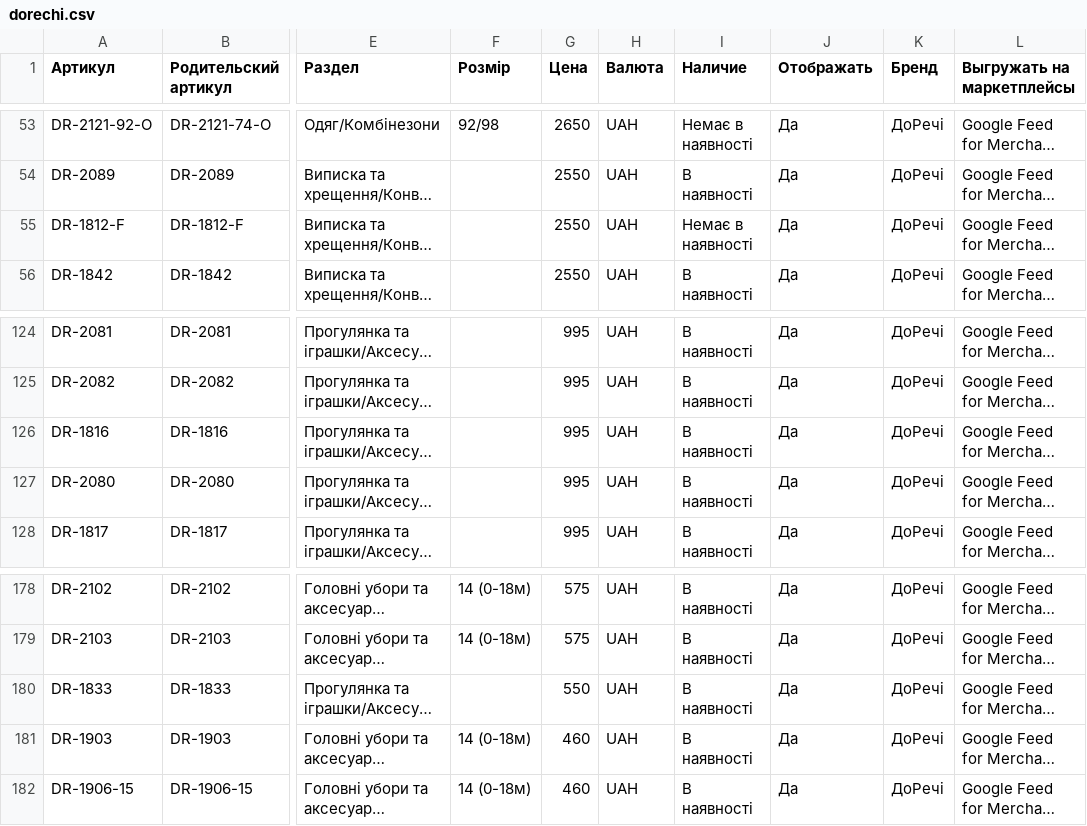
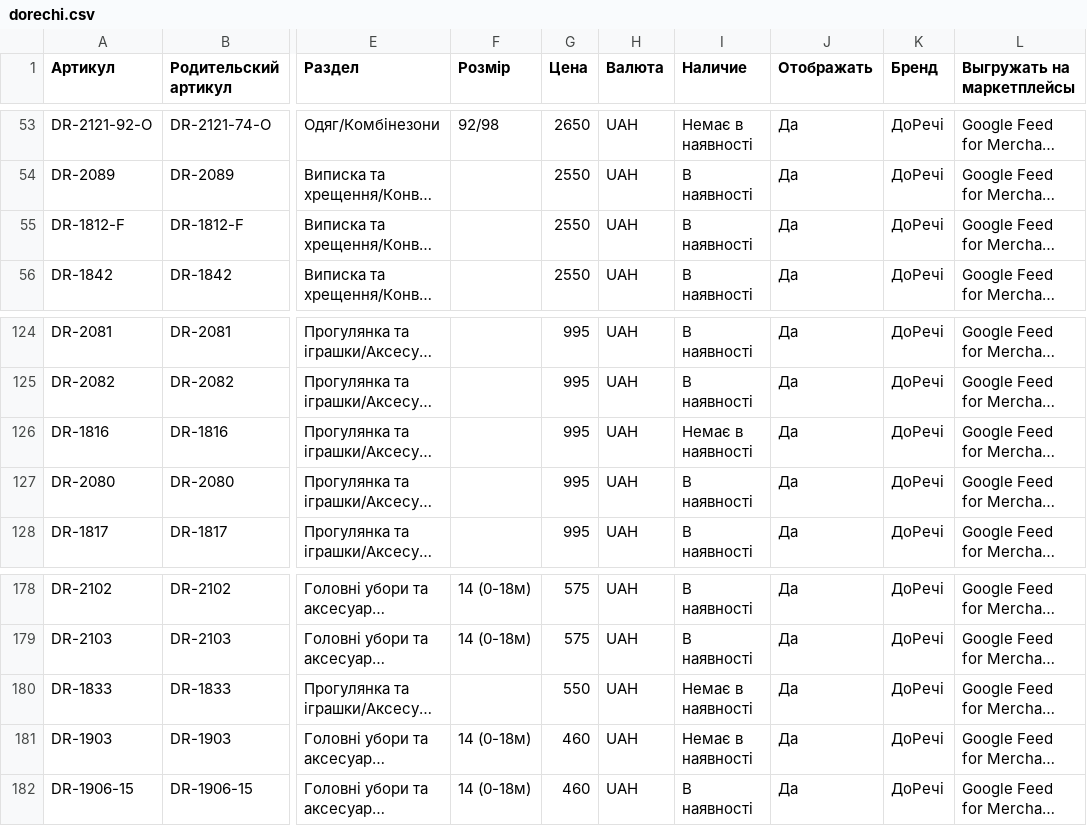
Before and after one commit to dklyminc-create/letimo-feeds, a CSV file: dorechi.csv, drawn as a sheet; only a part is shown, gaps mark what is left out; long unchanged cells end in …; the diff names each change by its address in the sheet, - before the commit and + after, or states it on an @@ line.

Commit message:
dorechi 2026-10-23 18:07

```diff
--- a/dorechi.csv
+++ b/dorechi.csv
-I55 (Наличие): Немає в наявності
+I55 (Наличие): В наявності
-I126 (Наличие): В наявності
+I126 (Наличие): Немає в наявності
-I180:I181 (Наличие): В наявності
+I180:I181 (Наличие): Немає в наявності
```
